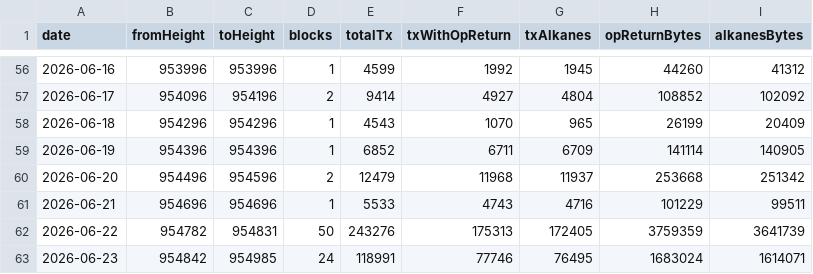
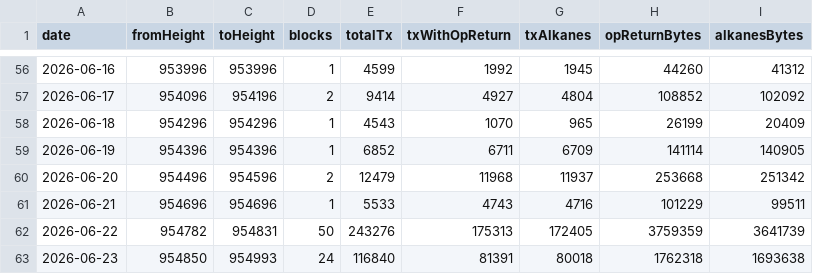
Before and after one commit to Vdto88/alkanes-opreturn-scanner, a CSV file: history.csv, drawn as a sheet; only a part is shown, gaps mark what is left out.

```diff
--- a/history.csv
+++ b/history.csv
@@ -62,2 +62,2 @@ date,fromHeight,toHeight,blocks,totalTx,txWithOpReturn,txAlkanes,opReturnBytes,a
 2026-06-22,954782,954831,50,243276,175313,172405,3759359,3641739
-2026-06-23,954842,954985,24,118991,77746,76495,1683024,1614071
+2026-06-23,954850,954993,24,116840,81391,80018,1762318,1693638
```
Also changed, not shown: 1 other file.
